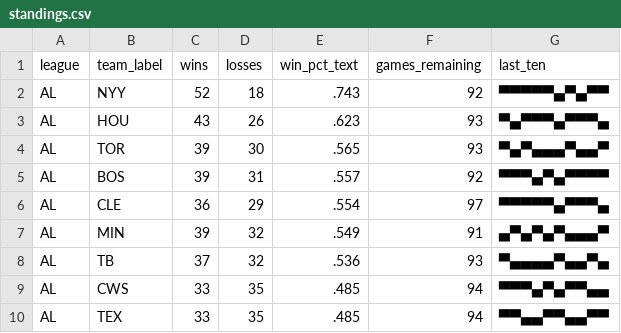
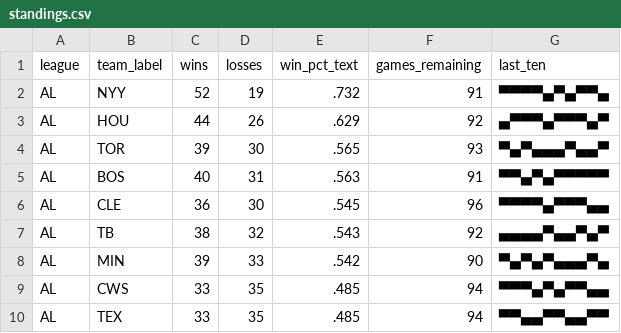
Before and after one commit to bzigterman/bzigterman.github.io-old, a CSV file: data/standings.csv, drawn as a sheet; only a part is shown; the diff covers the shown part only.

```diff
--- a/data/standings.csv
+++ b/data/standings.csv
@@ -1,9 +1,9 @@
 league,team_label,wins,losses,win_pct_text,games_remaining,last_ten
-AL,NYY,52,18,.743,92,▀▀▀▀▀▄▀▄▀▀
-AL,HOU,43,26,.623,93,▀▄▀▀▀▄▀▀▀▄
+AL,NYY,52,19,.732,91,▀▀▀▀▄▀▄▀▀▄
+AL,HOU,44,26,.629,92,▄▀▀▀▄▀▀▀▄▀
 AL,TOR,39,30,.565,93,▀▄▀▄▄▄▀▄▄▀
-AL,BOS,39,31,.557,92,▀▀▀▄▀▄▀▀▀▀
-AL,CLE,36,29,.554,97,▀▀▀▀▀▄▀▀▀▄
-AL,MIN,39,32,.549,91,▄▀▄▀▄▀▄▄▄▀
-AL,TB ,37,32,.536,93,▀▄▄▄▄▀▄▄▀▄
+AL,BOS,40,31,.563,91,▀▀▄▀▄▀▀▀▀▀
+AL,CLE,36,30,.545,96,▀▀▀▀▄▀▀▀▄▄
+AL,TB ,38,32,.543,92,▄▄▄▄▀▄▄▀▄▀
+AL,MIN,39,33,.542,90,▀▄▀▄▀▄▄▄▀▄
 AL,CWS,33,35,.485,94,▀▀▀▄▀▄▀▀▄▄
```
Also changed, not shown: 32 edited cells elsewhere in this file, 8 other files.
